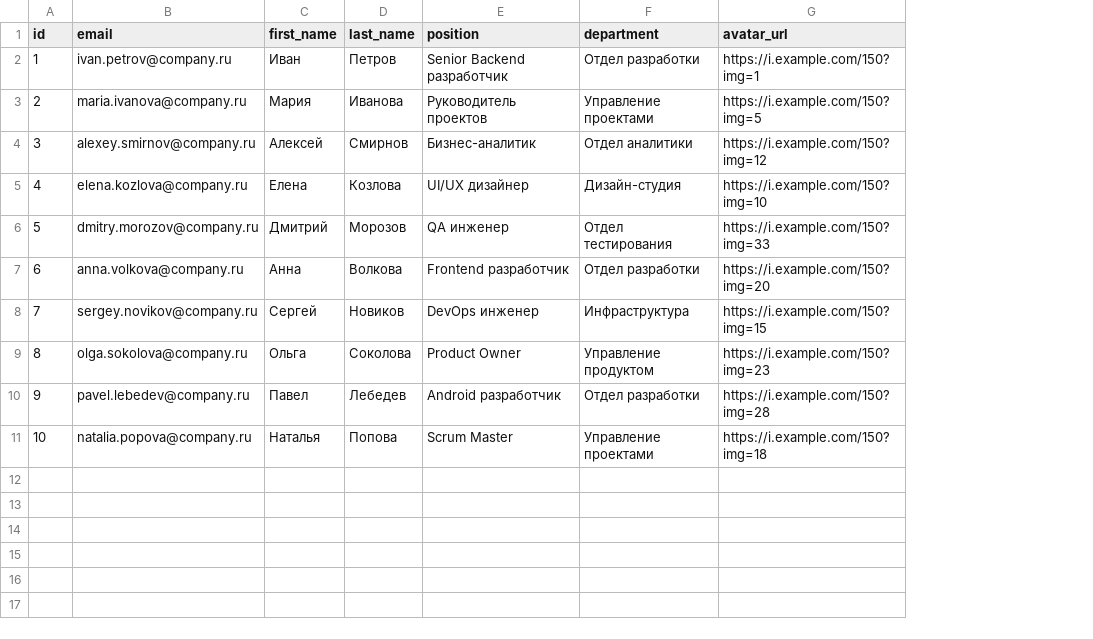
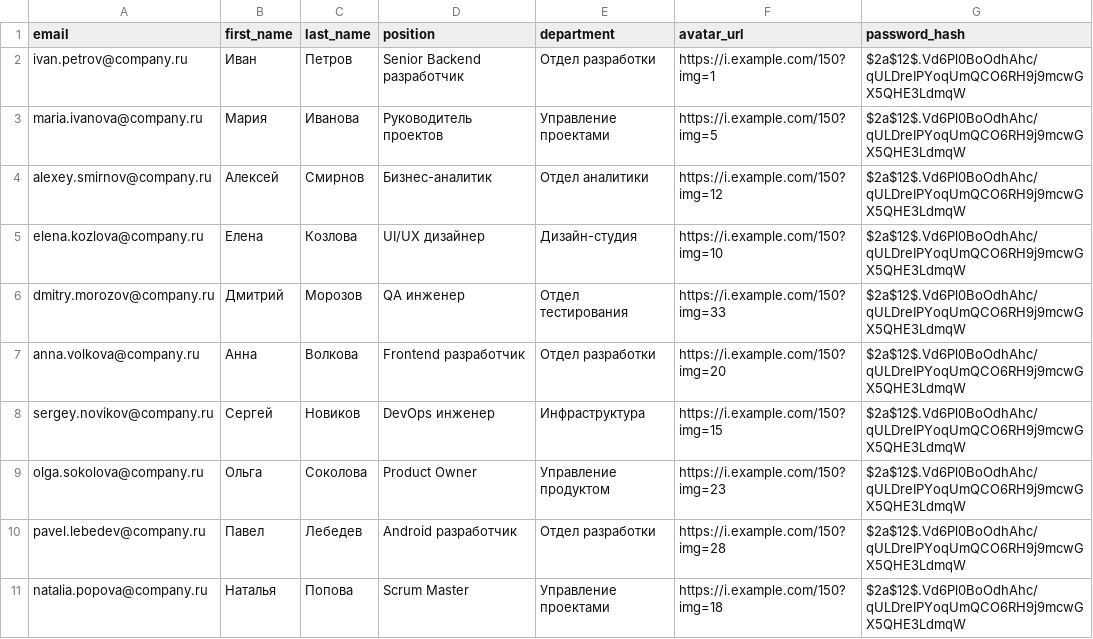
Before and after one commit to Zeusina/Android-Bootcamp-2026-Backend, a CSV file: src/main/resources/db/changelog/data/users.csv, drawn as a sheet; removed rows and columns are numbered as before the commit, all else as after; the diff names each change by its address in the sheet, - before the commit and + after, or states it on an @@ line.

Commit message:
feat(task 6): implement user registration and authentication features

```diff
--- a/src/main/resources/db/changelog/data/users.csv
+++ b/src/main/resources/db/changelog/data/users.csv
-column A (id), rows 2-11: 1 | 2 | 3 | 4 | 5 | 6 | 7 | 8 | 9 | 10
+column G (password_hash), rows 2-11: all $2a$12$.Vd6Pl0BoOdhAhc/qULDreIPYoqUmQCO6RH9j9mcwGX5QHE3LdmqW
```
Also changed, not shown: src/main/resources/db/changelog/data/meetings.csv, 16 other files.
